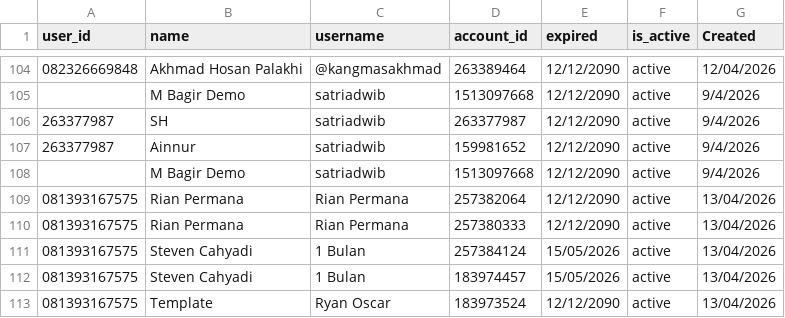
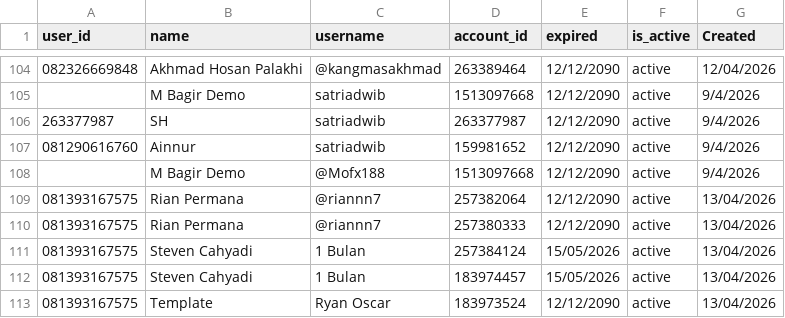
Before and after one commit to satriadwibagaskara/HedgePro-Licenses, a CSV file: HedgePro-Licenses.csv, drawn as a sheet; only a part is shown, gaps mark what is left out.

Commit message:
Update HedgePro-Licenses.csv

```diff
--- a/HedgePro-Licenses.csv
+++ b/HedgePro-Licenses.csv
@@ -106,6 +106,6 @@ user_id,name,username,account_id,expired,is_active,Created
 263377987,SH,satriadwib,263377987,12/12/2090,active,9/4/2026
-263377987,Ainnur,satriadwib,159981652,12/12/2090,active,9/4/2026
-,M Bagir Demo,satriadwib,1513097668,12/12/2090,active,9/4/2026
-081393167575,Rian Permana,Rian Permana,257382064,12/12/2090,active,13/04/2026
-081393167575,Rian Permana,Rian Permana,257380333,12/12/2090,active,13/04/2026
+081290616760,Ainnur,satriadwib,159981652,12/12/2090,active,9/4/2026
+,M Bagir Demo,@Mofx188,1513097668,12/12/2090,active,9/4/2026
+081393167575,Rian Permana,@riannn7,257382064,12/12/2090,active,13/04/2026
+081393167575,Rian Permana,@riannn7,257380333,12/12/2090,active,13/04/2026
 081393167575,Steven Cahyadi,1 Bulan,257384124,15/05/2026,active,13/04/2026
```
